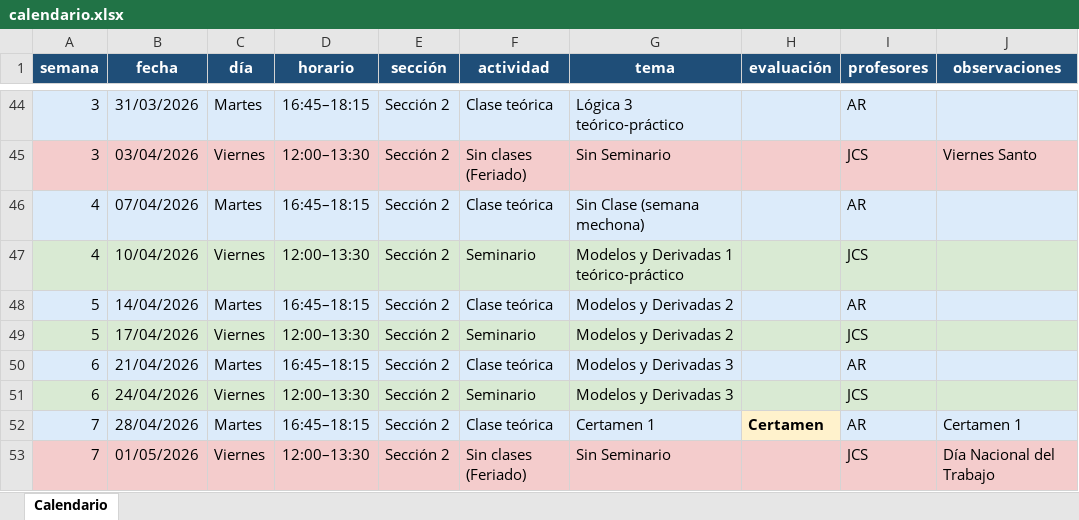
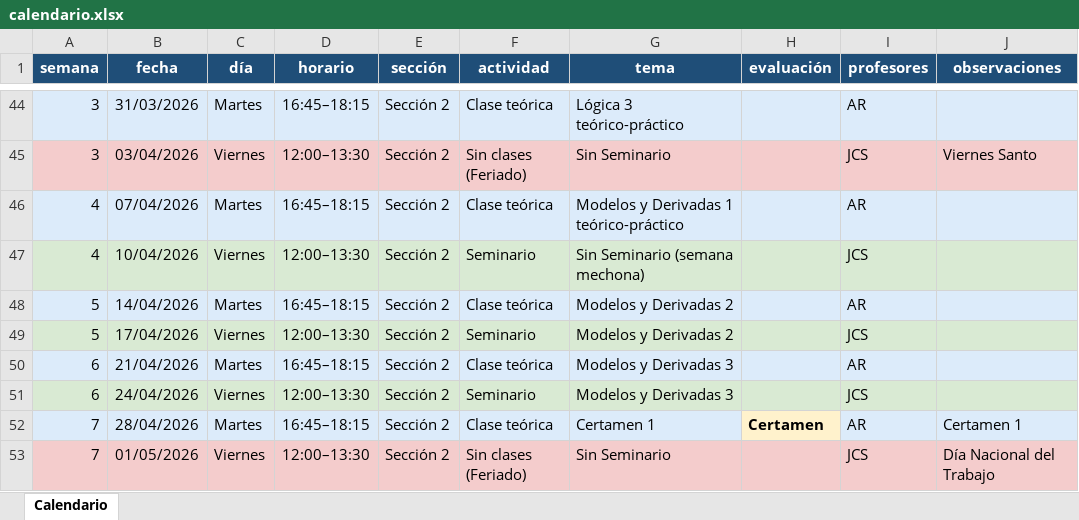
Before and after one commit to tomilee09/Calendario-Curso, an Excel workbook: data/enobnu/calendario.xlsx, sheet Calendario, drawn as a sheet; only a part is shown, gaps mark what is left out; values as stored, in another font and other column widths than the file's, no borders; the diff names each change by its address in the sheet, - before the commit and + after, or states it on an @@ line.

```diff
--- a/data/enobnu/calendario.xlsx (sheet Calendario)
+++ b/data/enobnu/calendario.xlsx (sheet Calendario)
-G46 (tema): Sin Clase (semana mechona)
+G46 (tema): Modelos y Derivadas 1 teórico-práctico
-G47 (tema): Modelos y Derivadas 1 teórico-práctico
+G47 (tema): Sin Seminario (semana mechona)
```
Also changed, not shown: data/enobnu/misiones.xlsx, data/fokito/calendario.xlsx, 7 other files.
